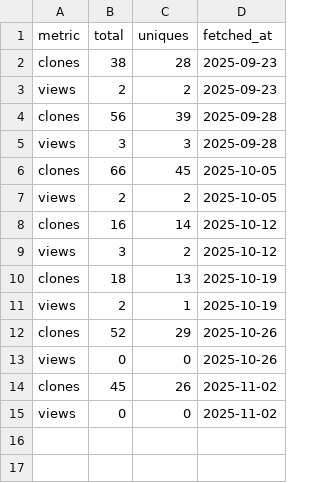
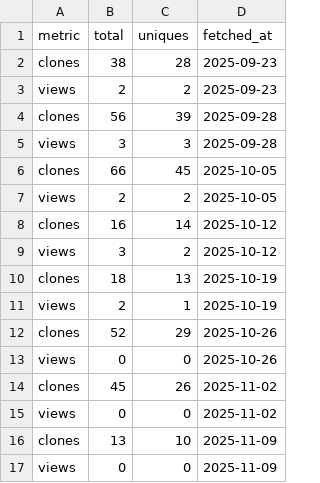
Before and after one commit to SIMPELmetabolism/SIMPEL, a CSV file: traffic_logs/traffic_totals.csv, drawn as a sheet; the diff names each change by its address in the sheet, - before the commit and + after, or states it on an @@ line.

```diff
--- a/traffic_logs/traffic_totals.csv
+++ b/traffic_logs/traffic_totals.csv
+row 16: clones | 13 | 10 | 2025-11-09
+row 17: views | 0 | 0 | 2025-11-09
```
Also changed, not shown: traffic_logs/clones_daily.csv.
